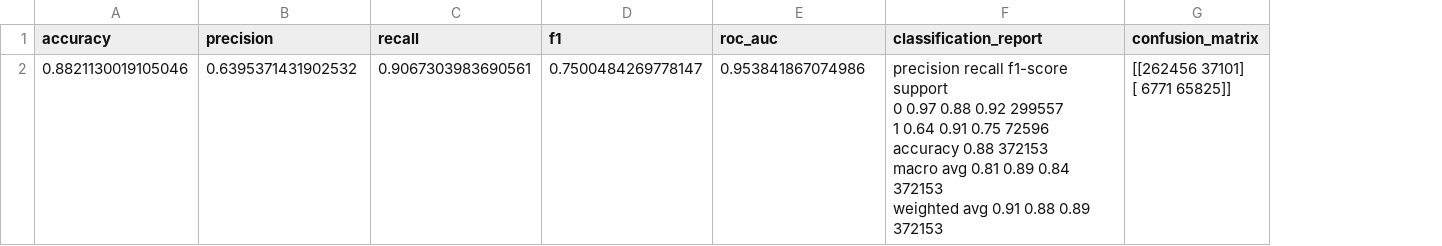
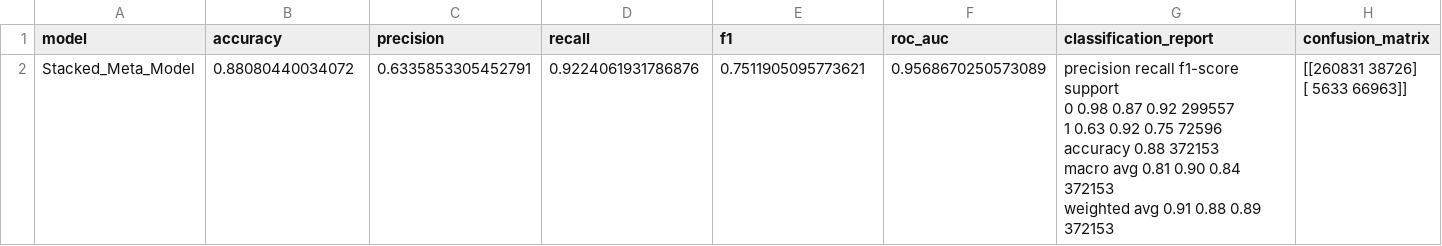
Before and after one commit to DhruvParmar051/peer_to_peer_lending_risk_management, a CSV file: models/final_results.csv, drawn as a sheet; only a part is shown; removed rows and columns are numbered as before the commit, all else as after; rows hold the shown columns only; ↵ is a line break in a cell; the diff names each change by its address in the sheet, - before the commit and + after, or states it on an @@ line.

```diff
--- a/models/final_results.csv
+++ b/models/final_results.csv
+column A (model), empty
-row 2: 0.8821130019105046 | 0.6395371431902532 | 0.9067303983690561 | 0.7500484269778147 | 0.953841867074986 | precision recall f1-score support ↵ 0 0.97 0.88 0.92 299557 ↵ 1 0.64 0.91 0.75 72596 ↵ accuracy 0.88 372153 ↵ macro avg 0.81 0.89 0.84 372153 ↵ weighted avg 0.91 0.88 0.89 372153 | [[262456 37101] ↵ [ 6771 65825]]
+row 2: Stacked_Meta_Model | 0.88080440034072 | 0.6335853305452791 | 0.9224061931786876 | 0.7511905095773621 | 0.9568670250573089 | precision recall f1-score support ↵ 0 0.98 0.87 0.92 299557 ↵ 1 0.63 0.92 0.75 72596 ↵ accuracy 0.88 372153 ↵ macro avg 0.81 0.90 0.84 372153 ↵ weighted avg 0.91 0.88 0.89 372153 | [[260831 38726] ↵ [ 5633 66963]]
```
Also changed, not shown: 14 other files.
